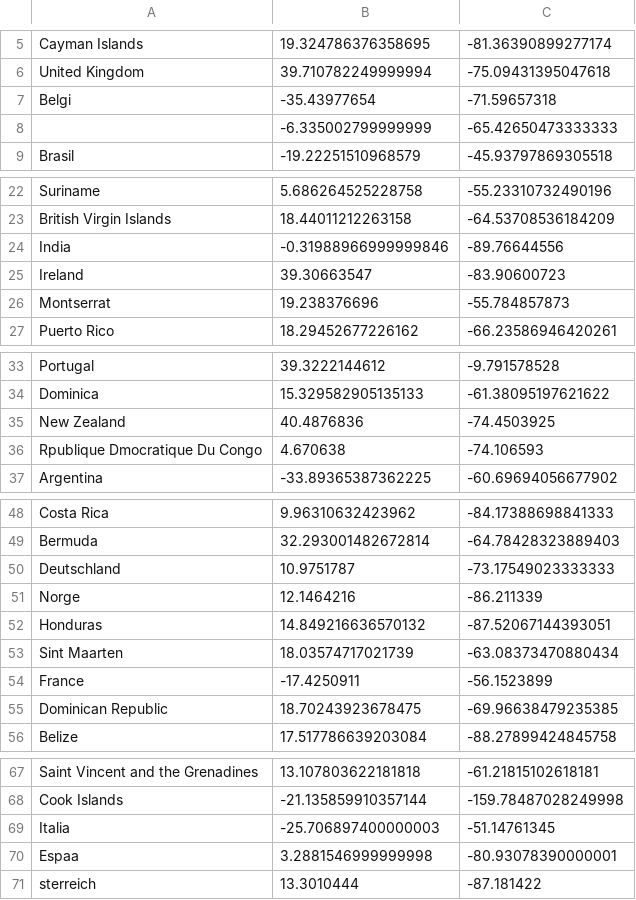
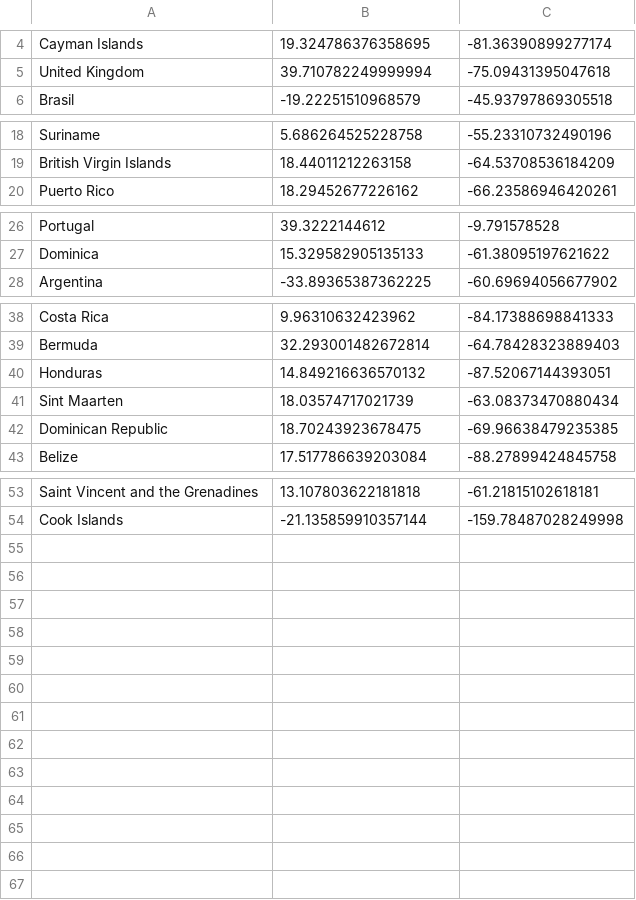
Before and after one commit to gautesk/TDT4305-Project, a TSV file: data/result_3.tsv/part-00000.tsv, drawn as a sheet; only a part is shown, gaps mark what is left out; the diff covers the shown part only.

Commit message:
Oppdatert kode til task 3 for riktig filtrering, nytt resultat-datasett

```diff
--- a/data/result_3.tsv/part-00000.tsv
+++ b/data/result_3.tsv/part-00000.tsv
@@ -6,4 +5,2 @@ Cayman Islands	19.324786376358695	-81.36390899277174
 United Kingdom	39.710782249999994	-75.09431395047618
-Belgi	-35.43977654	-71.59657318
-	-6.335002799999999	-65.42650473333333
 Brasil	-19.22251510968579	-45.93797869305518
@@ -23,5 +19,2 @@ Suriname	5.686264525228758	-55.23310732490196
 British Virgin Islands	18.44011212263158	-64.53708536184209
-India	-0.31988966999999846	-89.76644556
-Ireland	39.30663547	-83.90600723
-Montserrat	19.238376696	-55.784857873
 Puerto Rico	18.29452677226162	-66.23586946420261
@@ -34,4 +27,2 @@ Portugal	39.3222144612	-9.791578528
 Dominica	15.329582905135133	-61.38095197621622
-New Zealand	40.4876836	-74.4503925
-Rpublique Dmocratique Du Congo	4.670638	-74.106593
 Argentina	-33.89365387362225	-60.69694056677902
@@ -49,7 +39,4 @@ Costa Rica	9.96310632423962	-84.17388698841333
 Bermuda	32.293001482672814	-64.78428323889403
-Deutschland	10.9751787	-73.17549023333333
-Norge	12.1464216	-86.211339
 Honduras	14.849216636570132	-87.52067144393051
 Sint Maarten	18.03574717021739	-63.08373470880434
-France	-17.4250911	-56.1523899
 Dominican Republic	18.70243923678475	-69.96638479235385
@@ -68,4 +54 @@ Saint Vincent and the Grenadines	13.107803622181818	-61.21815102618181
 Cook Islands	-21.135859910357144	-159.78487028249998
-Italia	-25.706897400000003	-51.14761345
-Espaa	3.2881546999999998	-80.93078390000001
-sterreich	13.3010444	-87.181422
```
Also changed, not shown: 4 removed rows elsewhere in this file, 1 other file.
